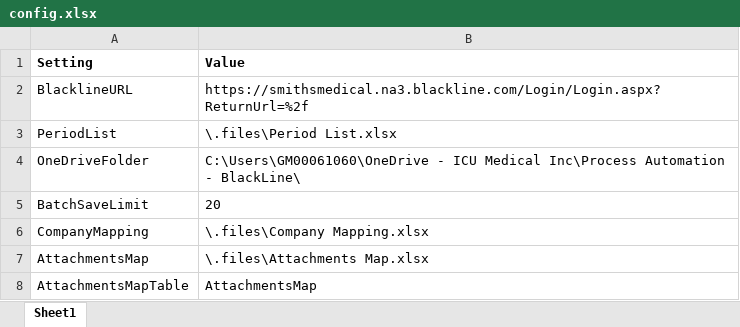
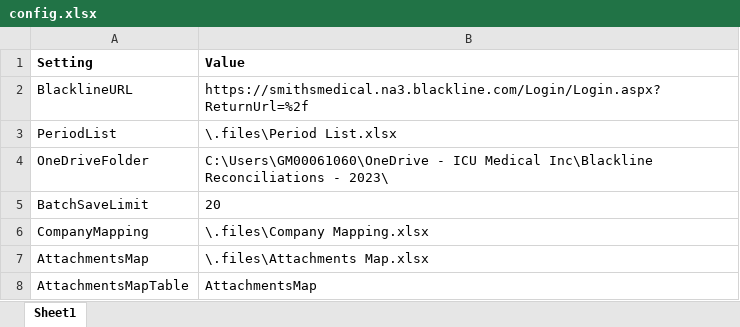
Before and after one commit to GeoffMill/BlacklineItemWorking, an Excel workbook: .config/config.xlsx, sheet Sheet1, drawn as a sheet; values as stored, in another font and other column widths than the file's, no borders; table styles not drawn; the diff names each change by its address in the sheet, - before the commit and + after, or states it on an @@ line.

```diff
--- a/.config/config.xlsx (sheet Sheet1)
+++ b/.config/config.xlsx (sheet Sheet1)
-B4 (Value): …ICU Medical Inc\Process Automation - BlackLine\
+B4 (Value): …ICU Medical Inc\Blackline Reconciliations - 2023\
```
Also changed, not shown: .files/.archive/2018 Attachments Map.xlsx, .files/Attachments Map.xlsx, 47 other files.
